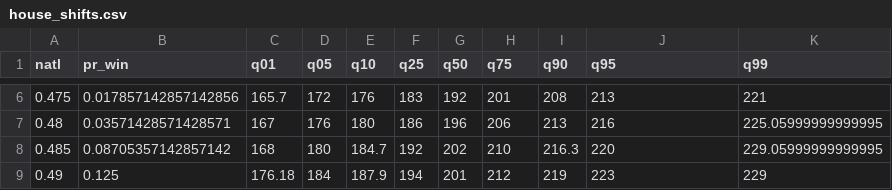
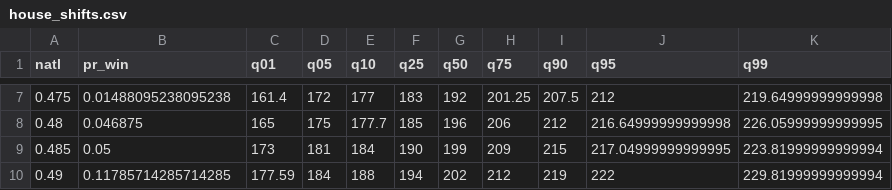
Before and after one commit to CoryMcCartan/midterms-22, a CSV file: docs/house_shifts.csv, drawn as a sheet; only a part is shown, gaps mark what is left out; the diff covers the shown part only.

```diff
--- a/docs/house_shifts.csv
+++ b/docs/house_shifts.csv
@@ -6,4 +7,4 @@ natl,pr_win,q01,q05,q10,q25,q50,q75,q90,q95,q99
-0.475,0.017857142857142856,165.7,172,176,183,192,201,208,213,221
-0.48,0.03571428571428571,167,176,180,186,196,206,213,216,225.05999999999995
-0.485,0.08705357142857142,168,180,184.7,192,202,210,216.3,220,229.05999999999995
-0.49,0.125,176.18,184,187.9,194,201,212,219,223,229
+0.475,0.01488095238095238,161.4,172,177,183,192,201.25,207.5,212,219.64999999999998
+0.48,0.046875,165,175,177.7,185,196,206,212,216.64999999999998,226.05999999999995
+0.485,0.05,173,181,184,190,199,209,215,217.04999999999995,223.81999999999994
+0.49,0.11785714285714285,177.59,184,188,194,202,212,219,222,229.81999999999994
```
Also changed, not shown: 1 added row, 1 removed row and 95 edited cells elsewhere in this file, docs/history.csv, docs/house_districts.csv, 7 other files.
